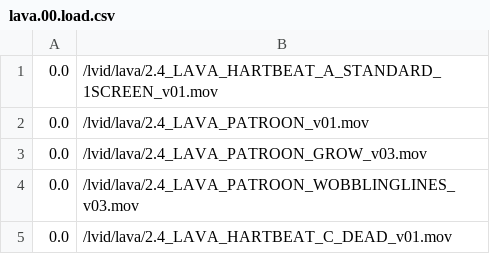
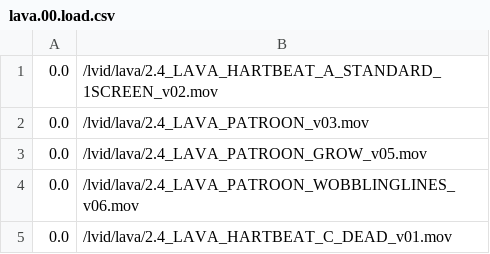
Before and after one commit to markkorput/of2030, a CSV file: of2030/bin/data/osc/lava.00.load.csv, drawn as a sheet.

Commit message:
lava video updates

```diff
--- a/of2030/bin/data/osc/lava.00.load.csv
+++ b/of2030/bin/data/osc/lava.00.load.csv
@@ -1,5 +1,5 @@
-0.0,/lvid/lava/2.4_LAVA_HARTBEAT_A_STANDARD_1SCREEN_v01.mov
-0.0,/lvid/lava/2.4_LAVA_PATROON_v01.mov
-0.0,/lvid/lava/2.4_LAVA_PATROON_GROW_v03.mov
-0.0,/lvid/lava/2.4_LAVA_PATROON_WOBBLINGLINES_v03.mov
+0.0,/lvid/lava/2.4_LAVA_HARTBEAT_A_STANDARD_1SCREEN_v02.mov
+0.0,/lvid/lava/2.4_LAVA_PATROON_v03.mov
+0.0,/lvid/lava/2.4_LAVA_PATROON_GROW_v05.mov
+0.0,/lvid/lava/2.4_LAVA_PATROON_WOBBLINGLINES_v06.mov
 0.0,/lvid/lava/2.4_LAVA_HARTBEAT_C_DEAD_v01.mov
```
Also changed, not shown: of2030/bin/data/osc/lava.00.unload.csv, 6 other files.
